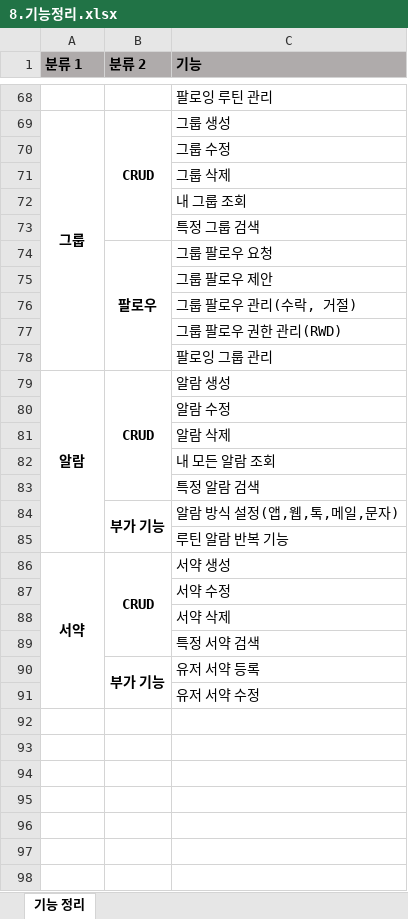
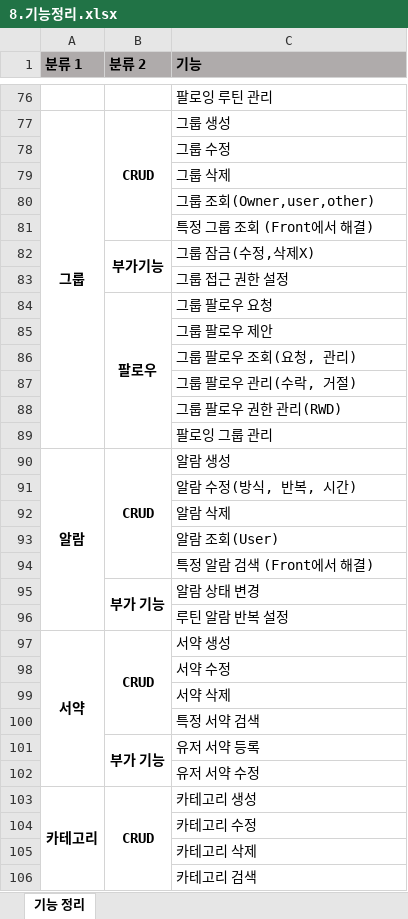
Before and after one commit to dyonyon2/The-10000-Hour-Rule, an Excel workbook: 8.기능정리.xlsx, sheet 기능 정리, drawn as a sheet; only a part is shown, gaps mark what is left out; values as stored, in another font and other column widths than the file's, no borders; addresses are those after the commit; the diff covers the shown part only; the diff names each change by its address in the sheet, - before the commit and + after, or states it on an @@ line.

```diff
--- a/8.기능정리.xlsx (sheet 기능 정리)
+++ b/8.기능정리.xlsx (sheet 기능 정리)
-C80 (기능): 내 그룹 조회
+C80 (기능): 그룹 조회(Owner,user,other)
-C81 (기능): 특정 그룹 검색
+C81 (기능): 특정 그룹 조회 (Front에서 해결)
+row 82:  | 부가기능 | 그룹 잠금(수정,삭제X)
+row 83:  |  | 그룹 접근 권한 설정
+row 86:  |  | 그룹 팔로우 조회(요청, 관리)
-C91 (기능): 알람 수정
+C91 (기능): 알람 수정(방식, 반복, 시간)
-C93 (기능): 내 모든 알람 조회
+C93 (기능): 알람 조회(User)
-C94 (기능): 특정 알람 검색
+C94 (기능): 특정 알람 검색 (Front에서 해결)
-C95 (기능): 알람 방식 설정(앱,웹,톡,메일,문자)
+C95 (기능): 알람 상태 변경
-C96 (기능): 루틴 알람 반복 기능
+C96 (기능): 루틴 알람 반복 설정
+row 103: 카테고리 | CRUD | 카테고리 생성
+row 104:  |  | 카테고리 수정
+row 105:  |  | 카테고리 삭제
+row 106:  |  | 카테고리 검색
```
Also changed, not shown: 8 added rows, 8 edited cells and cell formats elsewhere in this sheet, 0.WBS.xlsx, 1 other file.
